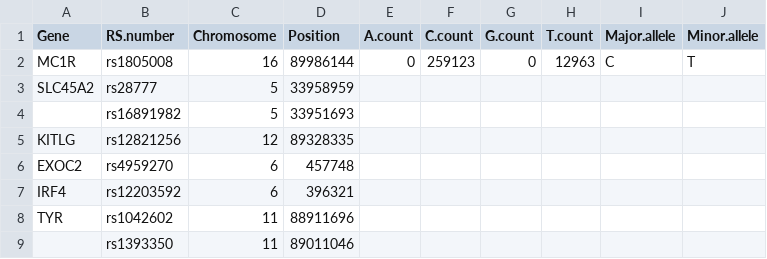
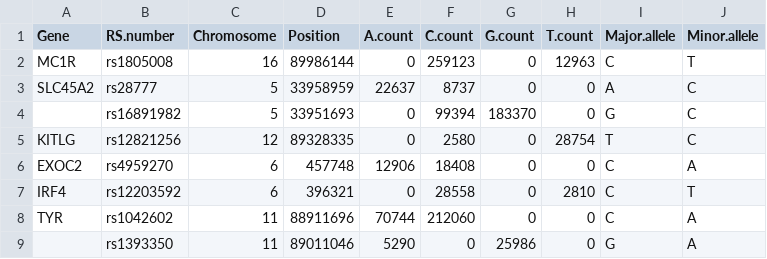
Before and after one commit to bigal129/Skin-Colour, a CSV file: data/Selected genes.csv, drawn as a sheet; only a part is shown; the diff covers the shown part only.

```diff
--- a/data/Selected genes.csv
+++ b/data/Selected genes.csv
@@ -2,8 +2,8 @@ Gene,RS.number,Chromosome,Position,A.count,C.count,G.count,T.count,Major.allele,
 MC1R ,rs1805008,16,89986144,0,259123,0,12963,C,T
-SLC45A2,rs28777,5,33958959,,,,,,
-,rs16891982,5,33951693,,,,,,
-KITLG,rs12821256,12,89328335,,,,,,
-EXOC2,rs4959270,6,457748,,,,,,
-IRF4 ,rs12203592,6,396321,,,,,,
-TYR,rs1042602,11,88911696,,,,,,
-,rs1393350,11,89011046,,,,,,
+SLC45A2,rs28777,5,33958959,22637,8737,0,0,A,C
+,rs16891982,5,33951693,0,99394,183370,0,G,C
+KITLG,rs12821256,12,89328335,0,2580,0,28754,T,C
+EXOC2,rs4959270,6,457748,12906,18408,0,0,C,A
+IRF4 ,rs12203592,6,396321,0,28558,0,2810,C,T
+TYR,rs1042602,11,88911696,70744,212060,0,0,C,A
+,rs1393350,11,89011046,5290,0,25986,0,G,A
```
Also changed, not shown: 1 added row, 2 removed rows and 36 edited cells elsewhere in this file, 2 other files.
